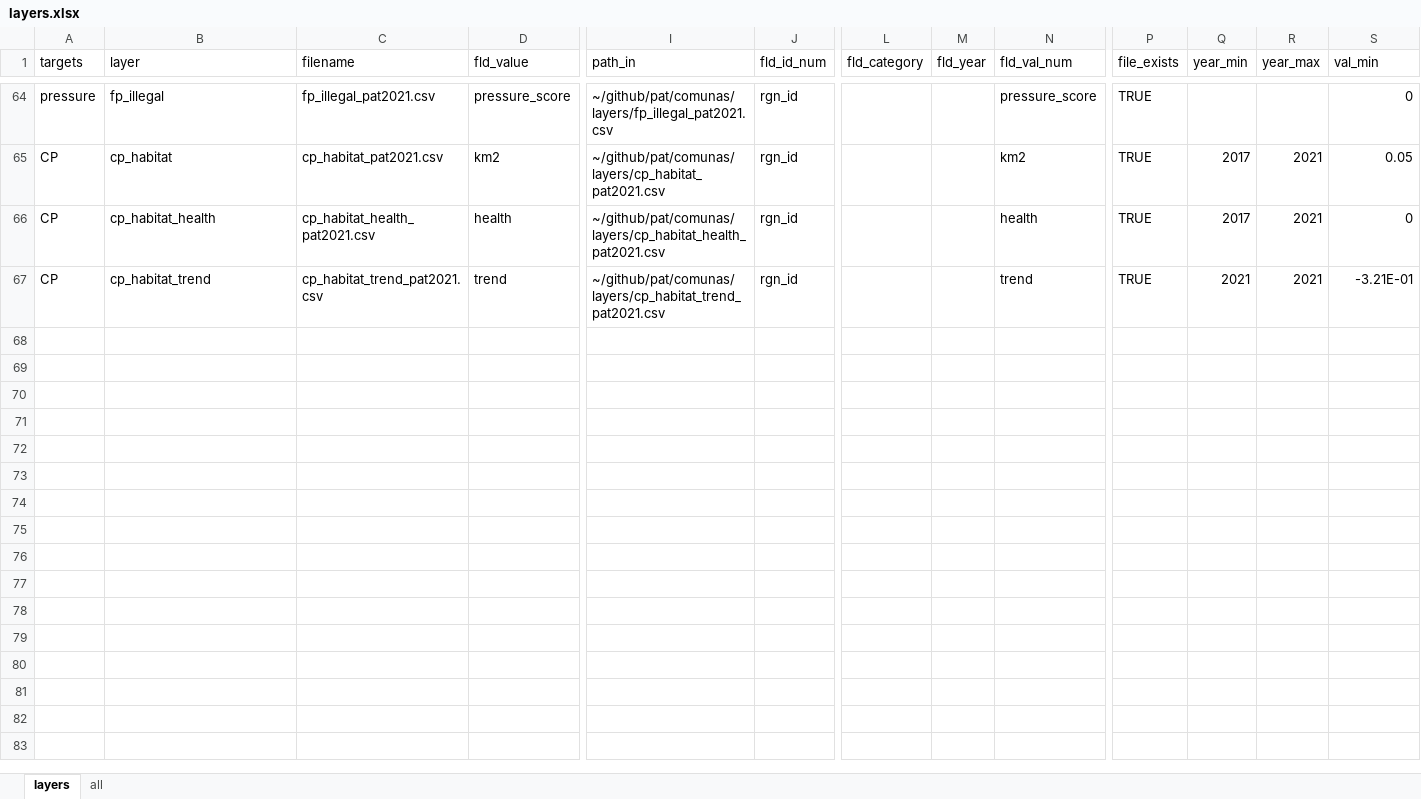
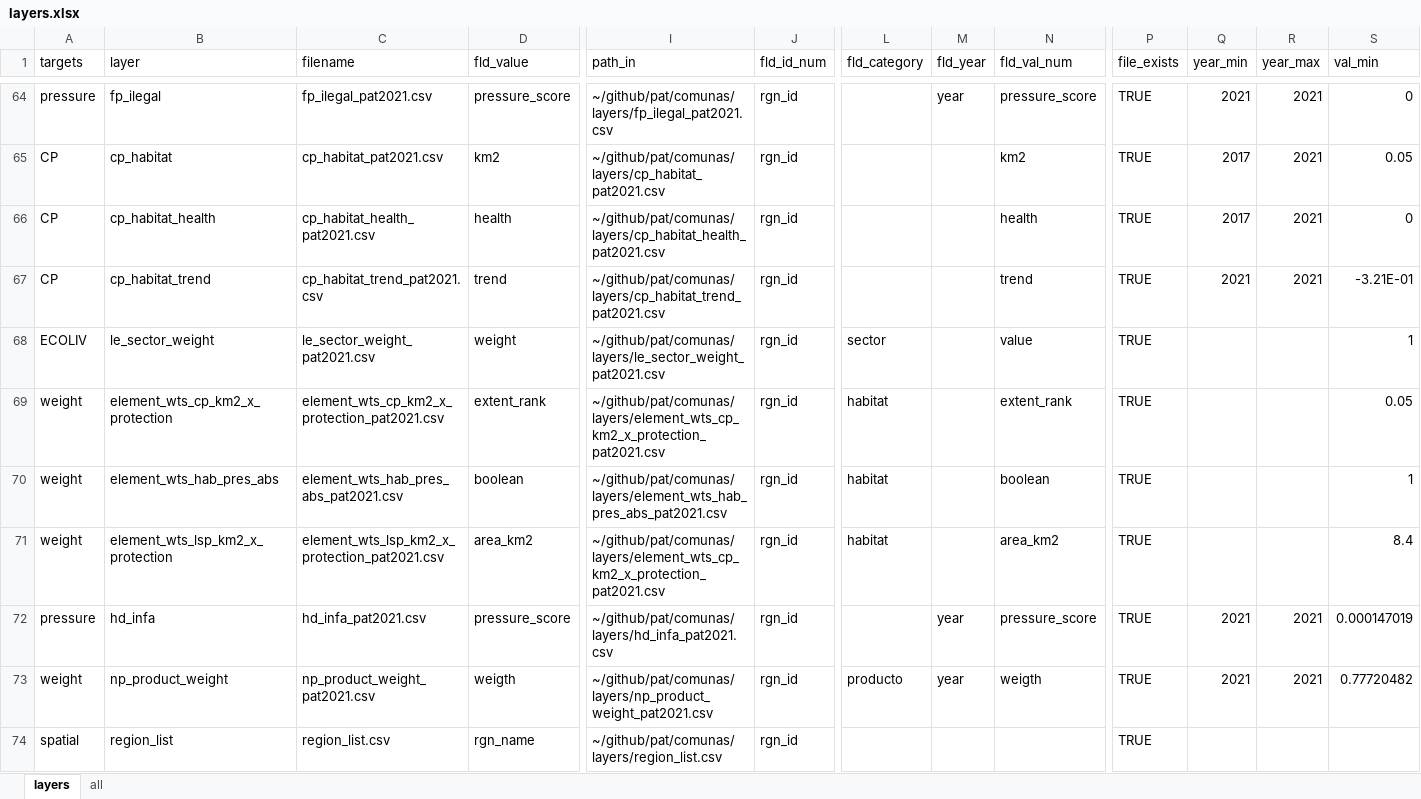
Before and after one commit to OHI-Science/pat, an Excel workbook: comunas/layers.xlsx, sheet layers, drawn as a sheet; only a part is shown, gaps mark what is left out; values as stored, in another font and other column widths than the file's, no borders; rows hold the shown columns only; the diff covers the shown part only; the diff names each change by its address in the sheet, - before the commit and + after, or states it on an @@ line.

```diff
--- a/comunas/layers.xlsx (sheet layers)
+++ b/comunas/layers.xlsx (sheet layers)
-B64 (layer): fp_illegal
+B64 (layer): fp_ilegal
-C64 (filename): fp_illegal_pat2021.csv
+C64 (filename): fp_ilegal_pat2021.csv
-I64 (path_in): ~/github/pat/comunas/layers/fp_illegal_pat2021.csv
+I64 (path_in): ~/github/pat/comunas/layers/fp_ilegal_pat2021.csv
-M64 (fld_year): (empty)
+M64 (fld_year): year
-Q64 (year_min): (empty)
+Q64 (year_min): 2021
-R64 (year_max): (empty)
+R64 (year_max): 2021
+row 68: ECOLIV | le_sector_weight | le_sector_weight_pat2021.csv | weight | ~/github/pat/comunas/layers/le_sector_weight_pat2021.csv | rgn_id | sector |  | value | TRUE |  |  | 1
+row 69: weight | element_wts_cp_km2_x_protection | element_wts_cp_km2_x_protection_pat2021.csv | extent_rank | ~/github/pat/comunas/layers/element_wts_cp_km2_x_protection_pat2021.csv | rgn_id | habitat |  | extent_rank | TRUE |  |  | 0.05
+row 70: weight | element_wts_hab_pres_abs | element_wts_hab_pres_abs_pat2021.csv | boolean | ~/github/pat/comunas/layers/element_wts_hab_pres_abs_pat2021.csv | rgn_id | habitat |  | boolean | TRUE |  |  | 1
+row 71: weight | element_wts_lsp_km2_x_protection | element_wts_lsp_km2_x_protection_pat2021.csv | area_km2 | ~/github/pat/comunas/layers/element_wts_cp_km2_x_protection_pat2021.csv | rgn_id | habitat |  | area_km2 | TRUE |  |  | 8.4
+row 72: pressure | hd_infa | hd_infa_pat2021.csv | pressure_score | ~/github/pat/comunas/layers/hd_infa_pat2021.csv | rgn_id |  | year | pressure_score | TRUE | 2021 | 2021 | 0.000147019
+row 73: weight | np_product_weight | np_product_weight_pat2021.csv | weigth | ~/github/pat/comunas/layers/np_product_weight_pat2021.csv | rgn_id | producto | year | weigth | TRUE | 2021 | 2021 | 0.77720482
+row 74: spatial | region_list | region_list.csv | rgn_name | ~/github/pat/comunas/layers/region_list.csv | rgn_id |  |  |  | TRUE
```
Also changed, not shown: 66 edited cells elsewhere in this sheet, 1 other file.
